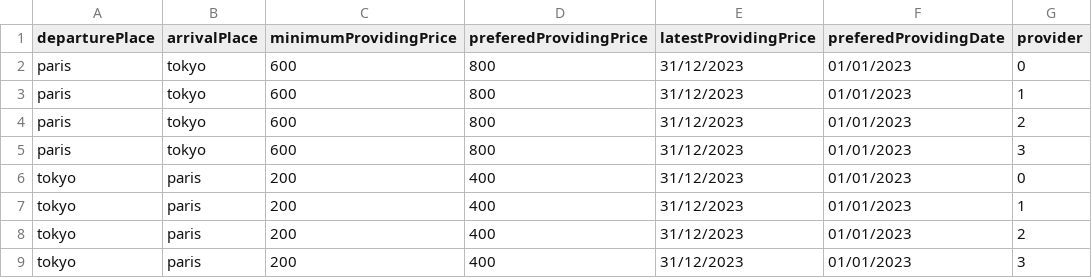
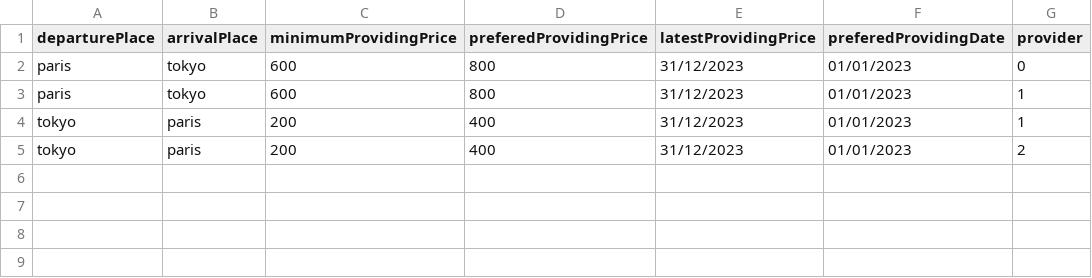
Before and after one commit to IskanderFerchiou/TP_SMA, a CSV file: datasets/Tickets - RejectedProviders_N-N.csv (was datasets/Tickets3.csv), drawn as a sheet.

Commit message:
Mettre à jour le dataset + correction du bug de la date + ajout de l'énum scénario + corriger un bug avec remaining days + enlever le phaser

```diff
--- a/datasets/Tickets3.csv
+++ b/datasets/Tickets - RejectedProviders_N-N.csv
@@ -3,7 +3,3 @@ paris;tokyo;600;800;31/12/2023;01/01/2023;0
 paris;tokyo;600;800;31/12/2023;01/01/2023;1
-paris;tokyo;600;800;31/12/2023;01/01/2023;2
-paris;tokyo;600;800;31/12/2023;01/01/2023;3
-tokyo;paris;200;400;31/12/2023;01/01/2023;0
 tokyo;paris;200;400;31/12/2023;01/01/2023;1
 tokyo;paris;200;400;31/12/2023;01/01/2023;2
-tokyo;paris;200;400;31/12/2023;01/01/2023;3
```
Also changed, not shown: 44 other files.
